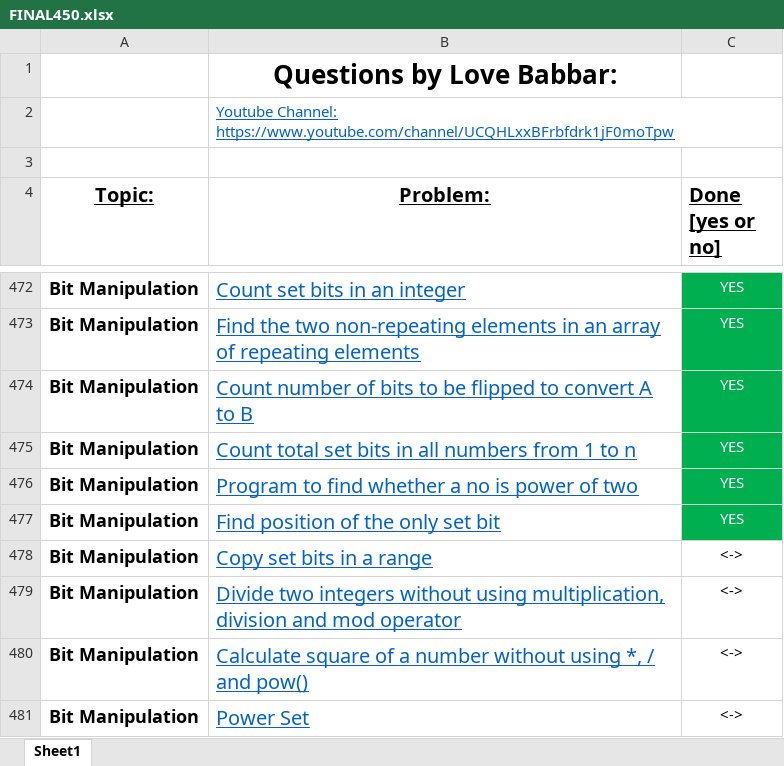
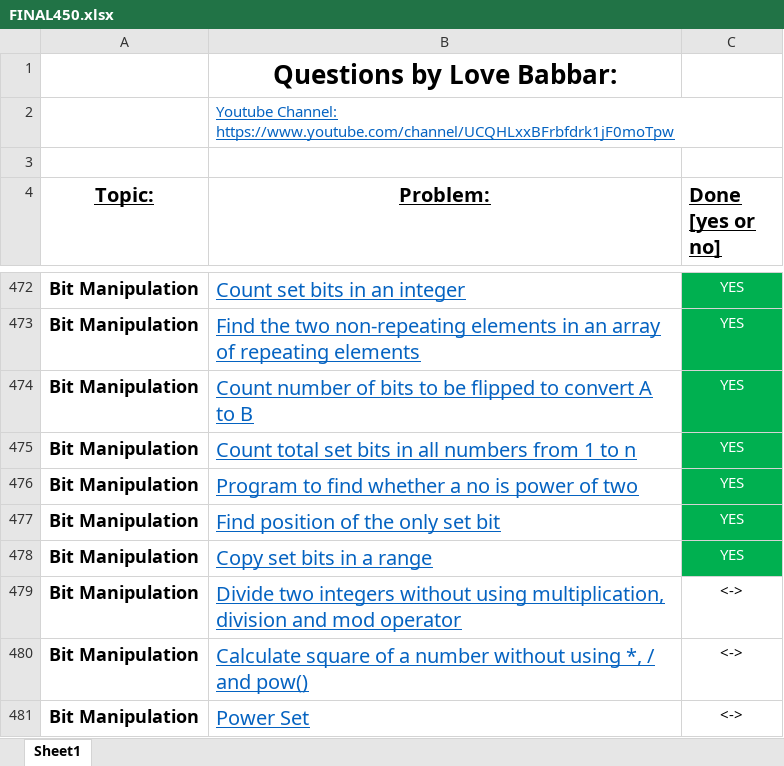
Before and after one commit to ShashankSinha98/DSA-450, an Excel workbook: FINAL450.xlsx, sheet Sheet1, drawn as a sheet; only a part is shown, gaps mark what is left out; values as stored, in another font and other column widths than the file's, no borders; the diff names each change by its address in the sheet, - before the commit and + after, or states it on an @@ line.

```diff
--- a/FINAL450.xlsx (sheet Sheet1)
+++ b/FINAL450.xlsx (sheet Sheet1)
-C478 (Done [yes or no]): <->
+C478 (Done [yes or no]): YES
@@ C478 fill: none → #00B050, text colour: black → #FFFFFF @@
```
Also changed, not shown: 1 other file.
